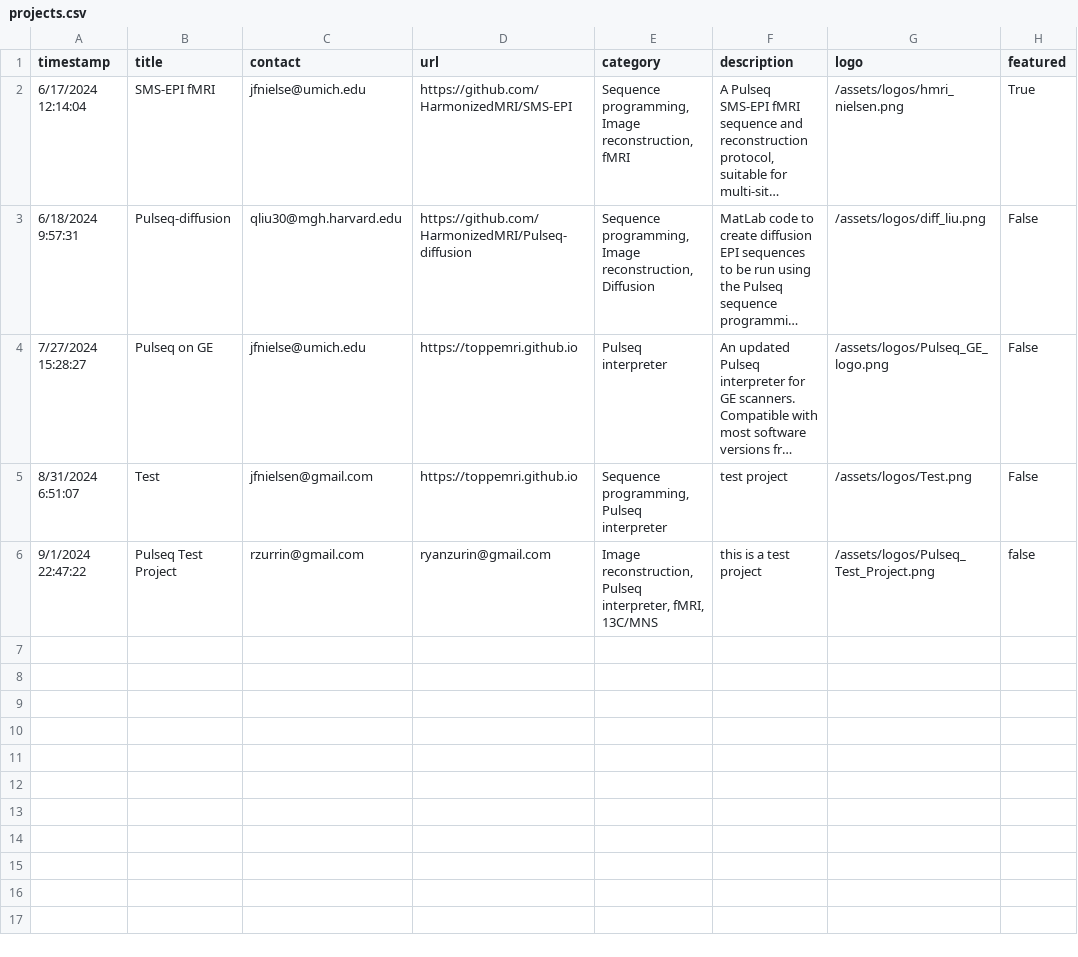
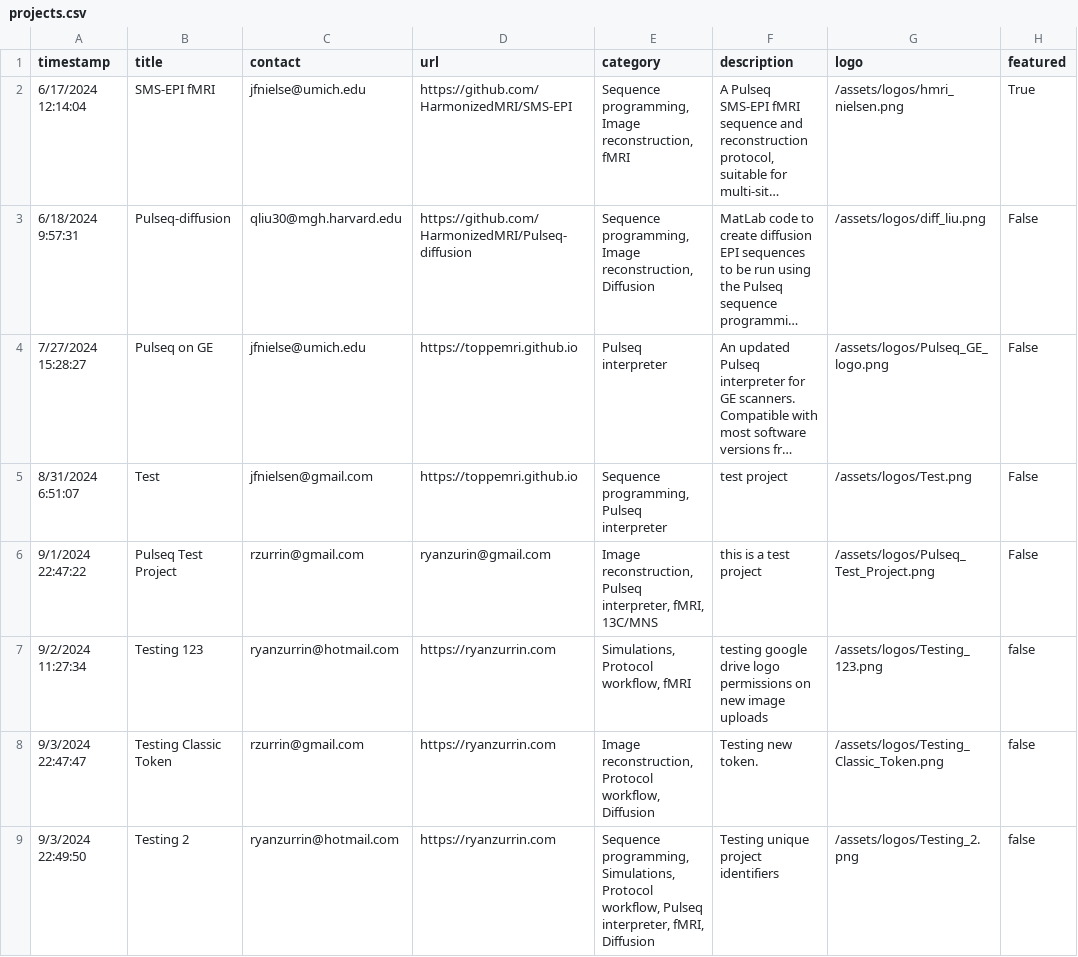
Before and after one commit to RyanZurrin/HarmonizedMRI.github.io, a CSV file: _data/projects.csv, drawn as a sheet; long unchanged cells end in ….

Commit message:
Update projects.csv and logos

```diff
--- a/_data/projects.csv
+++ b/_data/projects.csv
@@ -5,2 +5,5 @@ timestamp,title,contact,url,category,description,logo,featured
 8/31/2024 6:51:07,Test,jfnielsen@gmail.com,https://toppemri.github.io,"Sequence programming, Pulseq interpreter",test project,/assets/logos/Test.png,False
-9/1/2024 22:47:22,Pulseq Test Project,rzurrin@gmail.com,ryanzurin@gmail.com,"Image reconstruction, Pulseq interpreter, fMRI, 13C/MNS",this is a test project,/assets/logos/Pulseq_Test_Project.png,false
+9/1/2024 22:47:22,Pulseq Test Project,rzurrin@gmail.com,ryanzurin@gmail.com,"Image reconstruction, Pulseq interpreter, fMRI, 13C/MNS",this is a test project,/assets/logos/Pulseq_Test_Project.png,False
+9/2/2024 11:27:34,Testing 123,ryanzurrin@hotmail.com,https://ryanzurrin.com,"Simulations, Protocol workflow, fMRI",testing google drive logo permissions on new image uploads,/assets/logos/Testing_123.png,false
+9/3/2024 22:47:47,Testing Classic Token,rzurrin@gmail.com,https://ryanzurrin.com,"Image reconstruction, Protocol workflow, Diffusion",Testing new token.,/assets/logos/Testing_Classic_Token.png,false
+9/3/2024 22:49:50,Testing 2,ryanzurrin@hotmail.com,https://ryanzurrin.com,"Sequence programming, Simulations, Protocol workflow, Pulseq interpreter, fMRI, Diffusion",Testing unique project identifiers,/assets/logos/Testing_2.png,false
```
Also changed, not shown: 3 other files.
